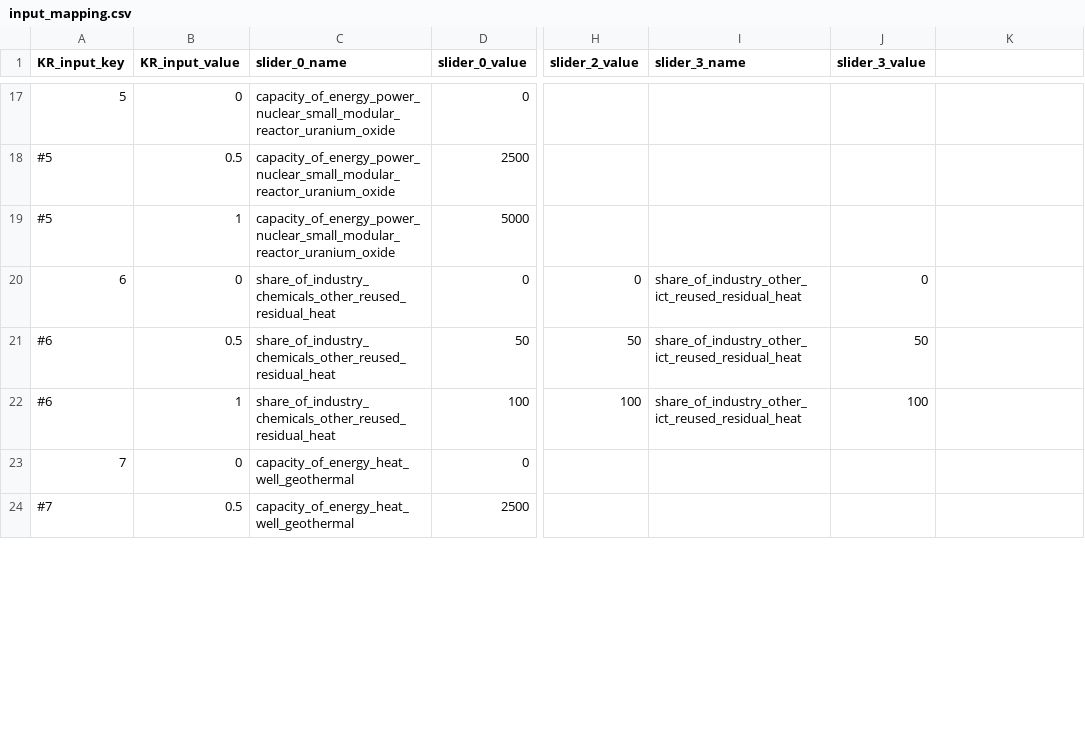
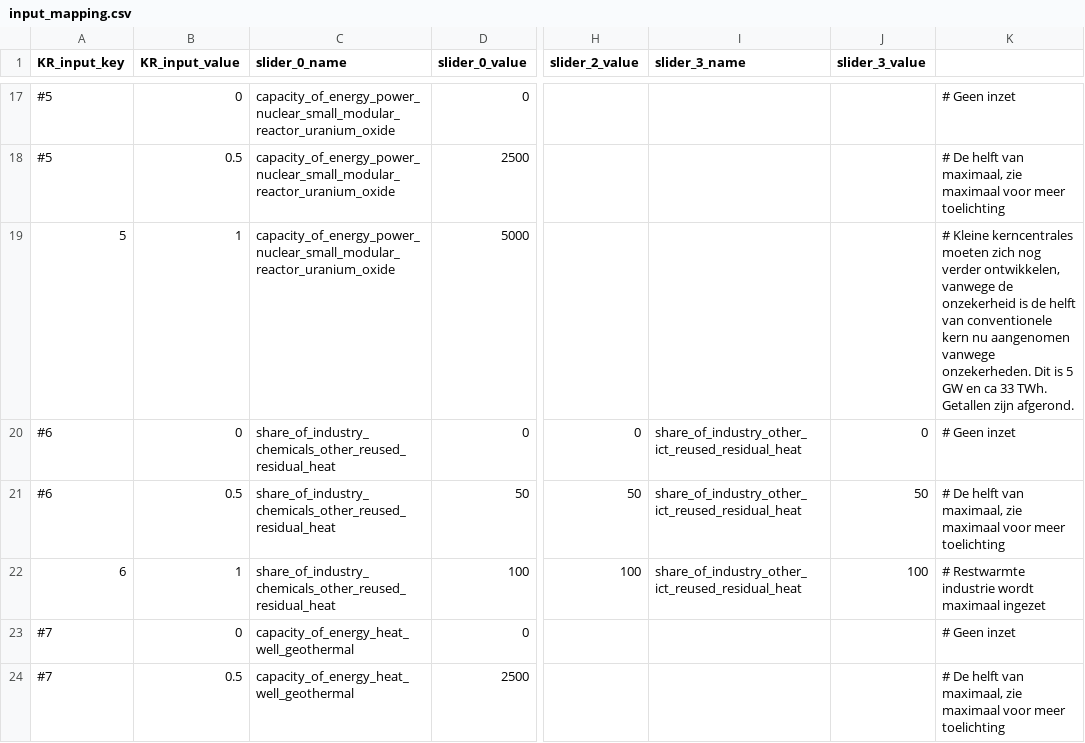
Before and after one commit to quintel/klimaatraadplegingstool, a CSV file: config/input_mapping.csv, drawn as a sheet; only a part is shown, gaps mark what is left out; the diff covers the shown part only; the diff names each change by its address in the sheet, - before the commit and + after, or states it on an @@ line.

Commit message:
Updated inputs, majors diff is the max import of hydrogen, based on II3050, other inputs are based on rounded TWh

```diff
--- a/config/input_mapping.csv
+++ b/config/input_mapping.csv
-A17 (KR_input_key): 5
+A17 (KR_input_key): #5
-K17: (empty)
+K17: # Geen inzet
-K18: (empty)
+K18: # De helft van maximaal, zie maximaal voor meer toelichting
-A19 (KR_input_key): #5
+A19 (KR_input_key): 5
-K19: (empty)
+K19: # Kleine kerncentrales moeten zich nog verder ontwikkelen, vanwege de onzekerheid is de helft van conventionele kern nu aangenomen vanwege onzekerheden. Dit is 5 GW en ca 33 TWh. Getallen zijn afgerond.
-A20 (KR_input_key): 6
+A20 (KR_input_key): #6
-K20: (empty)
+K20: # Geen inzet
-K21: (empty)
+K21: # De helft van maximaal, zie maximaal voor meer toelichting
-A22 (KR_input_key): #6
+A22 (KR_input_key): 6
-K22: (empty)
+K22: # Restwarmte industrie wordt maximaal ingezet
-A23 (KR_input_key): 7
+A23 (KR_input_key): #7
-K23: (empty)
+K23: # Geen inzet
-K24: (empty)
+K24: # De helft van maximaal, zie maximaal voor meer toelichting
```
Also changed, not shown: 2 added rows, 2 removed rows and 42 edited cells elsewhere in this file.
